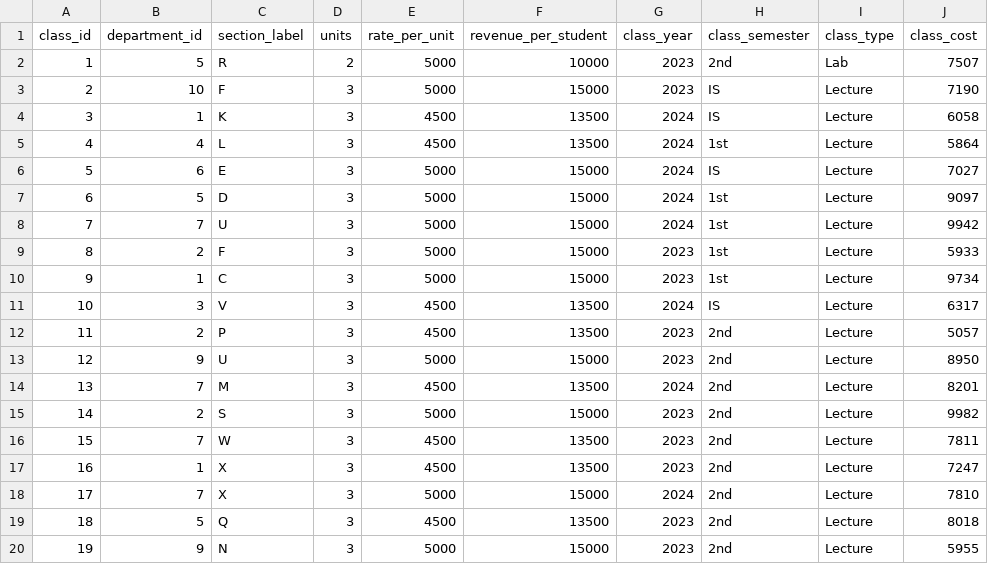
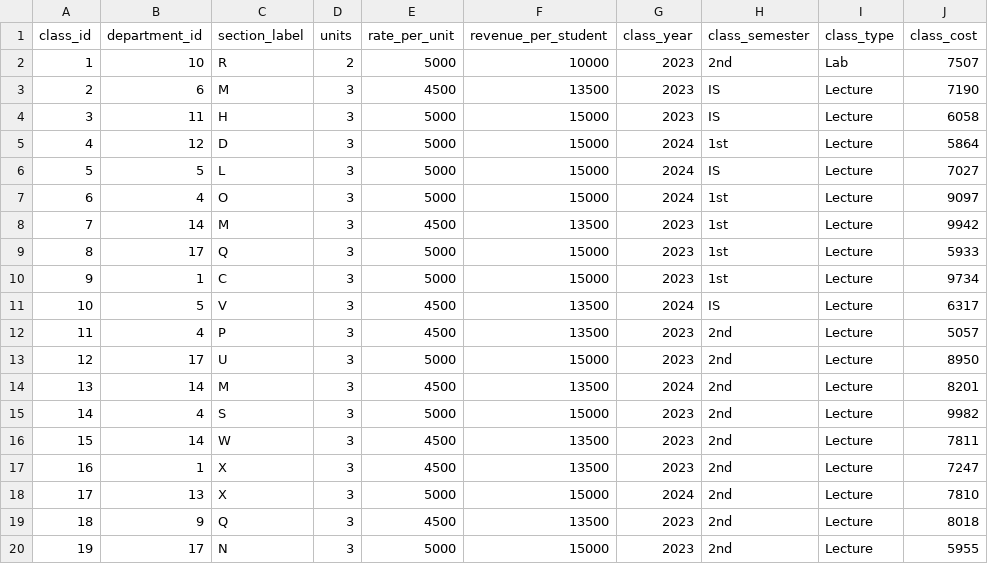
Before and after one commit to a-pino/Lab_Dimensional_Modelling, a CSV file: Data/classes.csv, drawn as a sheet; only a part is shown; the diff covers the shown part only.

Commit message:
fix some depts have no classes

```diff
--- a/Data/classes.csv
+++ b/Data/classes.csv
@@ -1,20 +1,20 @@
 class_id,department_id,section_label,units,rate_per_unit,revenue_per_student,class_year,class_semester,class_type,class_cost
-1,5,R,2,5000,10000,2023,2nd,Lab,7507
-2,10,F,3,5000,15000,2023,IS,Lecture,7190
-3,1,K,3,4500,13500,2024,IS,Lecture,6058
-4,4,L,3,4500,13500,2024,1st,Lecture,5864
-5,6,E,3,5000,15000,2024,IS,Lecture,7027
-6,5,D,3,5000,15000,2024,1st,Lecture,9097
-7,7,U,3,5000,15000,2024,1st,Lecture,9942
-8,2,F,3,5000,15000,2023,1st,Lecture,5933
+1,10,R,2,5000,10000,2023,2nd,Lab,7507
+2,6,M,3,4500,13500,2023,IS,Lecture,7190
+3,11,H,3,5000,15000,2023,IS,Lecture,6058
+4,12,D,3,5000,15000,2024,1st,Lecture,5864
+5,5,L,3,5000,15000,2024,IS,Lecture,7027
+6,4,O,3,5000,15000,2024,1st,Lecture,9097
+7,14,M,3,4500,13500,2023,1st,Lecture,9942
+8,17,Q,3,5000,15000,2023,1st,Lecture,5933
 9,1,C,3,5000,15000,2023,1st,Lecture,9734
-10,3,V,3,4500,13500,2024,IS,Lecture,6317
-11,2,P,3,4500,13500,2023,2nd,Lecture,5057
-12,9,U,3,5000,15000,2023,2nd,Lecture,8950
-13,7,M,3,4500,13500,2024,2nd,Lecture,8201
-14,2,S,3,5000,15000,2023,2nd,Lecture,9982
-15,7,W,3,4500,13500,2023,2nd,Lecture,7811
+10,5,V,3,4500,13500,2024,IS,Lecture,6317
+11,4,P,3,4500,13500,2023,2nd,Lecture,5057
+12,17,U,3,5000,15000,2023,2nd,Lecture,8950
+13,14,M,3,4500,13500,2024,2nd,Lecture,8201
+14,4,S,3,5000,15000,2023,2nd,Lecture,9982
+15,14,W,3,4500,13500,2023,2nd,Lecture,7811
 16,1,X,3,4500,13500,2023,2nd,Lecture,7247
-17,7,X,3,5000,15000,2024,2nd,Lecture,7810
-18,5,Q,3,4500,13500,2023,2nd,Lecture,8018
-19,9,N,3,5000,15000,2023,2nd,Lecture,5955
+17,13,X,3,5000,15000,2024,2nd,Lecture,7810
+18,9,Q,3,4500,13500,2023,2nd,Lecture,8018
+19,17,N,3,5000,15000,2023,2nd,Lecture,5955
```
Also changed, not shown: 36 edited cells elsewhere in this file, 1 other file.
